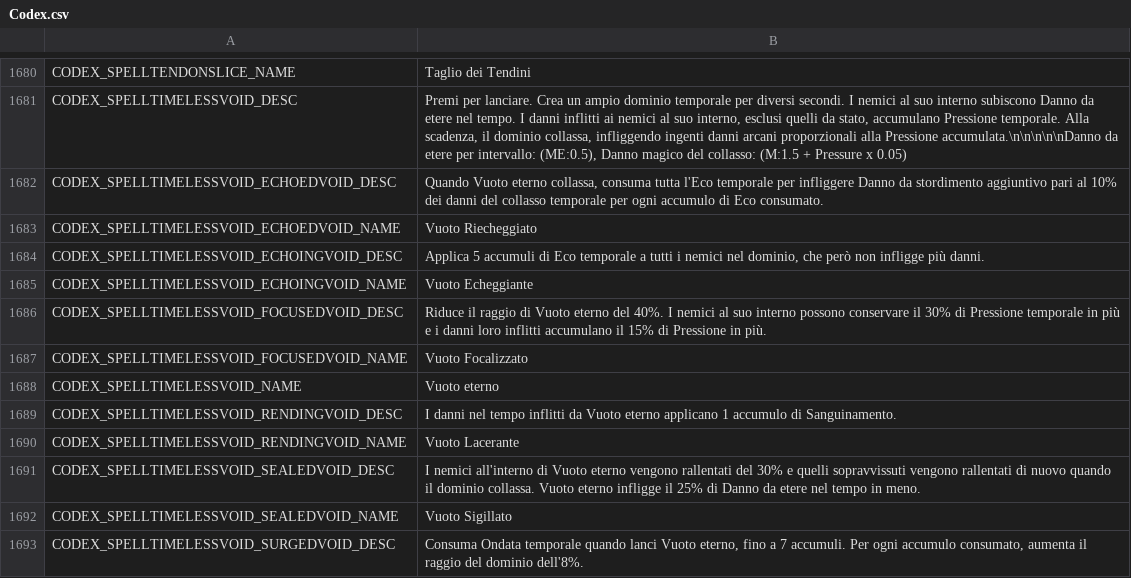
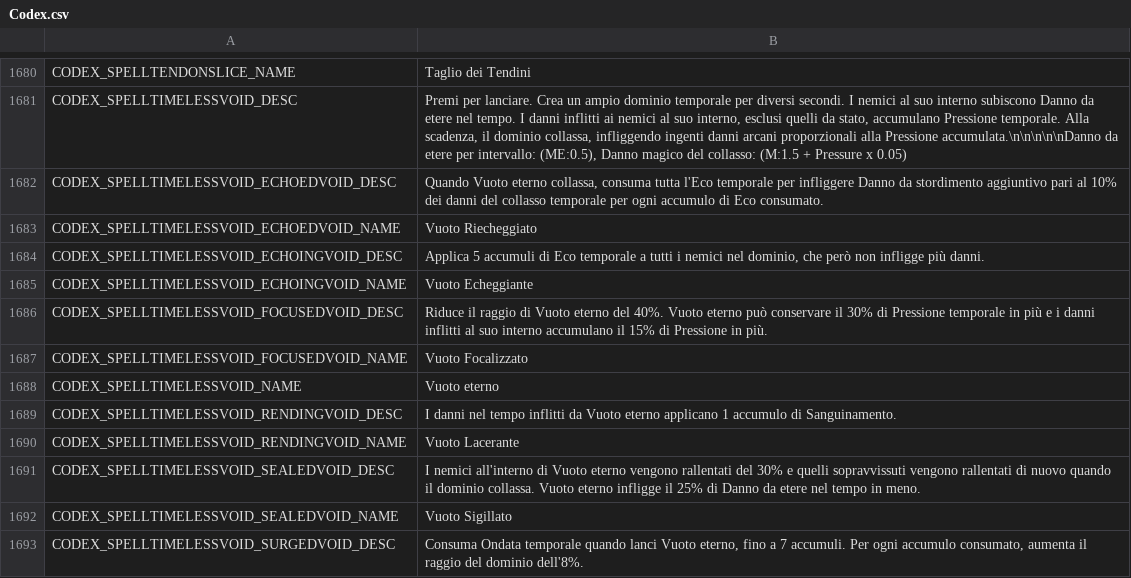
Before and after one commit to Yume-Gh/Dimraeth-IT, a CSV file: it/Codex.csv, drawn as a sheet; only a part is shown, gaps mark what is left out.

```diff
--- a/it/Codex.csv
+++ b/it/Codex.csv
@@ -1685,3 +1685,3 @@ CODEX_SPELLTIMELESSVOID_ECHOINGVOID_DESC,"Applica 5 accumuli di Eco temporale a
 CODEX_SPELLTIMELESSVOID_ECHOINGVOID_NAME,Vuoto Echeggiante
-CODEX_SPELLTIMELESSVOID_FOCUSEDVOID_DESC,Riduce il raggio di Vuoto eterno del 40%. I nemici al suo interno possono conservare il 30% di Pressione temporale in più e i danni loro inflitti accumulano il 15% di Pressione in più.
+CODEX_SPELLTIMELESSVOID_FOCUSEDVOID_DESC,Riduce il raggio di Vuoto eterno del 40%. Vuoto eterno può conservare il 30% di Pressione temporale in più e i danni inflitti al suo interno accumulano il 15% di Pressione in più.
 CODEX_SPELLTIMELESSVOID_FOCUSEDVOID_NAME,Vuoto Focalizzato
```
Also changed, not shown: it/Errors.csv, it/Skills.csv, 9 other files.
